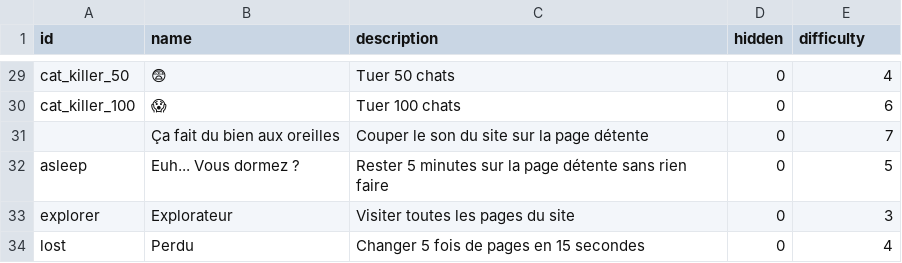
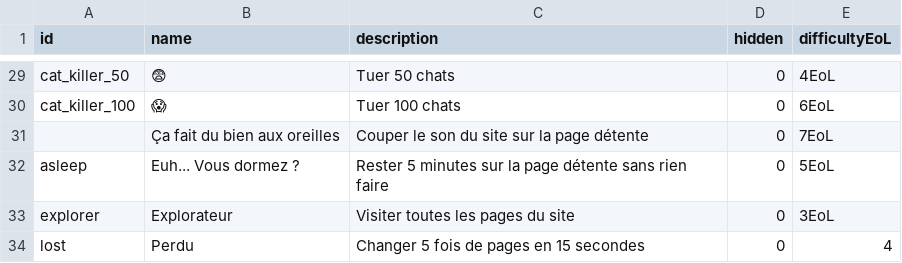
Before and after one commit to IPreferGodot/Easter-Eggsite, a CSV file: docs/easter_eggs.csv, drawn as a sheet; only a part is shown, gaps mark what is left out; the diff covers the shown part only; the diff names each change by its address in the sheet, - before the commit and + after, or states it on an @@ line.

```diff
--- a/docs/easter_eggs.csv
+++ b/docs/easter_eggs.csv
-E1: difficulty
+E1: difficultyEoL
-E29 (difficultyEoL): 4
+E29 (difficultyEoL): 4EoL
-E30 (difficultyEoL): 6
+E30 (difficultyEoL): 6EoL
-E31 (difficultyEoL): 7
+E31 (difficultyEoL): 7EoL
-E32 (difficultyEoL): 5
+E32 (difficultyEoL): 5EoL
-E33 (difficultyEoL): 3
+E33 (difficultyEoL): 3EoL
```
Also changed, not shown: 27 edited cells elsewhere in this file, 3 other files.
